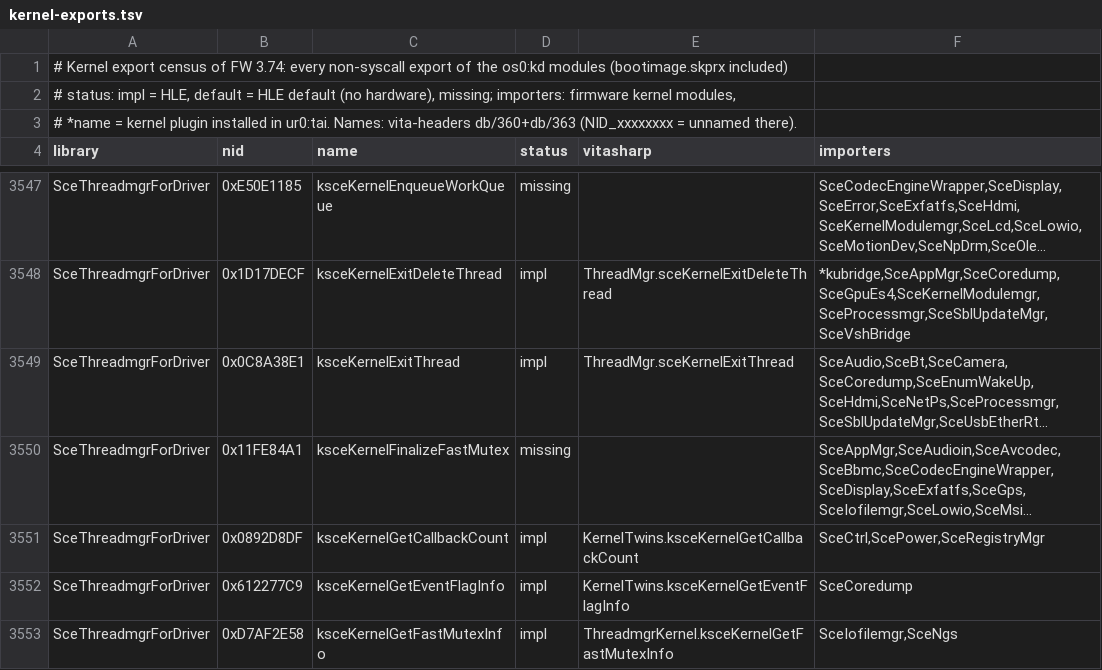
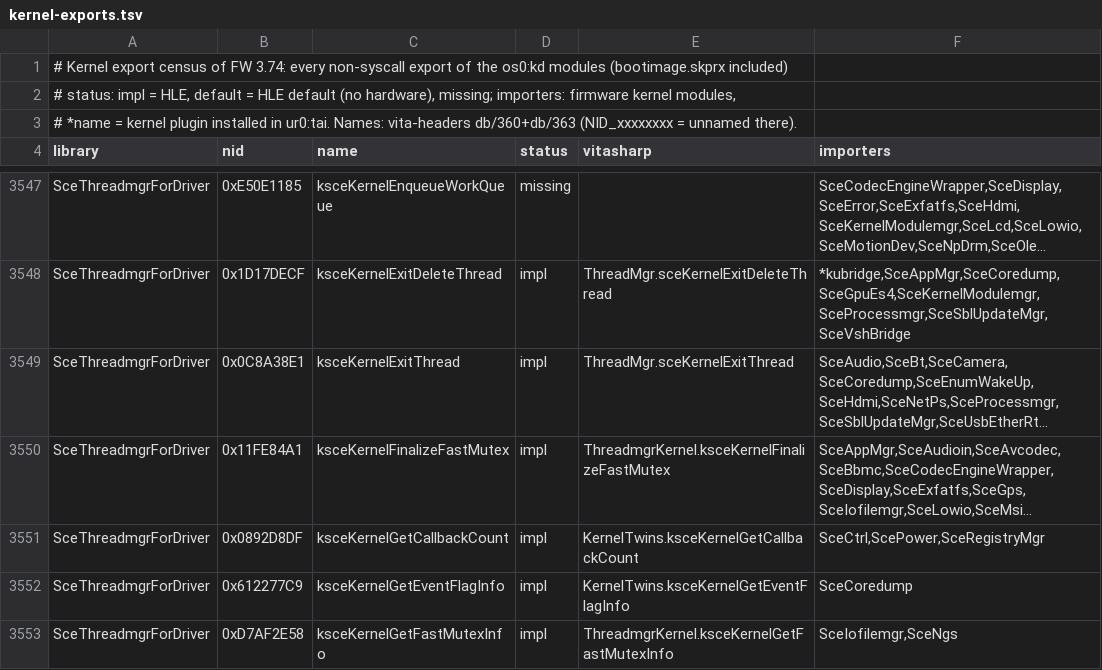
Before and after one commit to Solven190/VitaSharp, a TSV file: docs/hle/data/kernel-exports.tsv, drawn as a sheet; only a part is shown, gaps mark what is left out; long unchanged cells end in …; the diff covers the shown part only; the diff names each change by its address in the sheet, - before the commit and + after, or states it on an @@ line.

```diff
--- a/docs/hle/data/kernel-exports.tsv
+++ b/docs/hle/data/kernel-exports.tsv
-D3550 (status): missing
+D3550 (status): impl
-E3550 (vitasharp): (empty)
+E3550 (vitasharp): ThreadmgrKernel.ksceKernelFinalizeFastMutex
```
Also changed, not shown: 38 edited cells elsewhere in this file, 4 other files.
